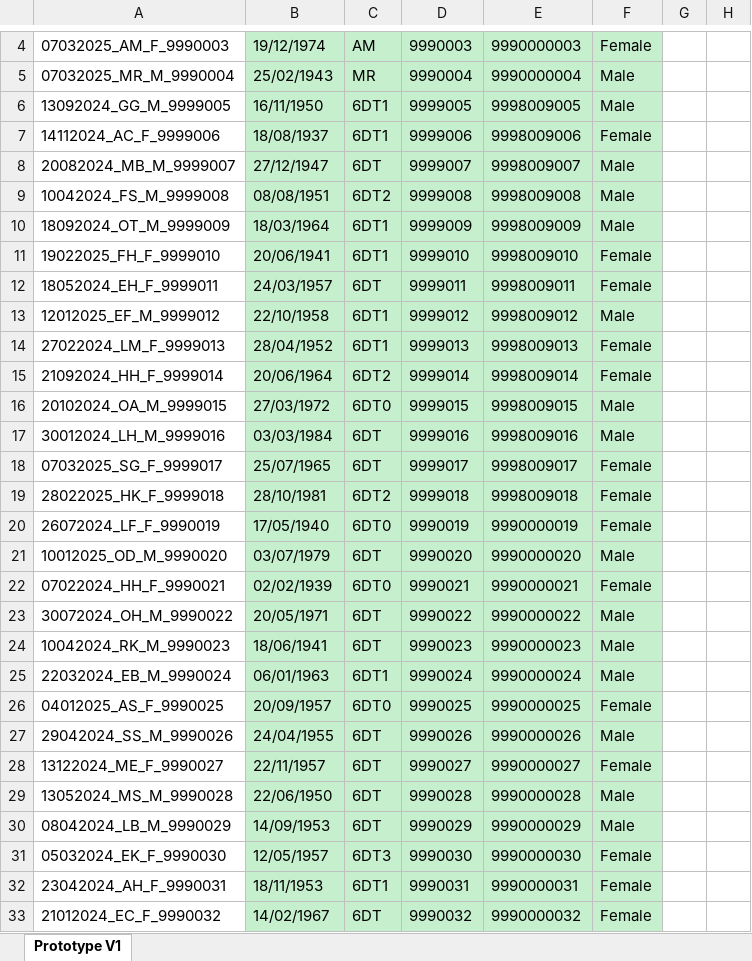
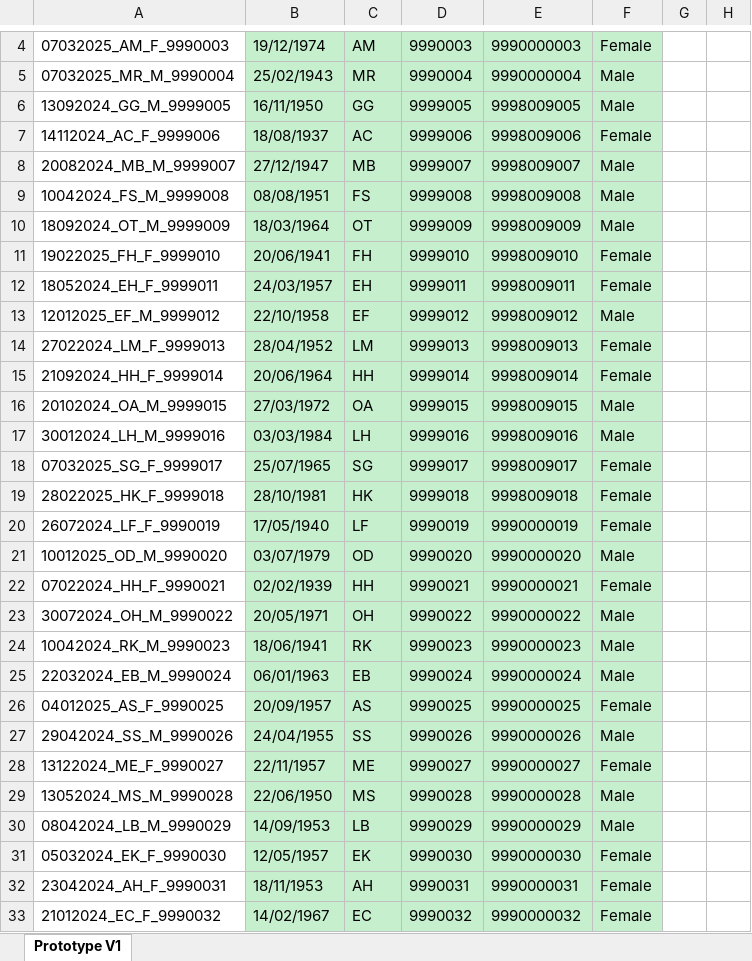
Before and after one commit to EndryuN/Clinical-AI, an Excel workbook: extraction_results/mdt_extraction-qwen3-8b.xlsx, sheet Prototype V1, drawn as a sheet; only a part is shown, gaps mark what is left out; values as stored, in another font and other column widths than the file's, no borders; the diff covers the shown part only; the diff names each change by its address in the sheet, - before the commit and + after, or states it on an @@ line.

Commit message:
results

```diff
--- a/extraction_results/mdt_extraction-qwen3-8b.xlsx (sheet Prototype V1)
+++ b/extraction_results/mdt_extraction-qwen3-8b.xlsx (sheet Prototype V1)
-C6: 6DT1
+C6: GG
-C7: 6DT1
+C7: AC
-C8: 6DT
+C8: MB
-C9: 6DT2
+C9: FS
-C10: 6DT1
+C10: OT
-C11: 6DT1
+C11: FH
-C12: 6DT
+C12: EH
-C13: 6DT1
+C13: EF
-C14: 6DT1
+C14: LM
-C15: 6DT2
+C15: HH
-C16: 6DT0
+C16: OA
-C17: 6DT
+C17: LH
-C18: 6DT
+C18: SG
-C19: 6DT2
+C19: HK
-C20: 6DT0
+C20: LF
-C21: 6DT
+C21: OD
-C22: 6DT0
+C22: HH
-C23: 6DT
+C23: OH
-C24: 6DT
+C24: RK
-C25: 6DT1
+C25: EB
-C26: 6DT0
+C26: AS
-C27: 6DT
+C27: SS
-C28: 6DT
+C28: ME
-C29: 6DT
+C29: MS
-C30: 6DT
+C30: LB
-C31: 6DT3
+C31: EK
-C32: 6DT1
+C32: AH
-C33: 6DT
+C33: EC
```
Also changed, not shown: 18 edited cells elsewhere in this sheet, extraction_results/mdt_extraction-ollama3.1-8b.xlsx, extraction_results/mdt_extraction-qwen3-14b.xlsx, 1 other file.
